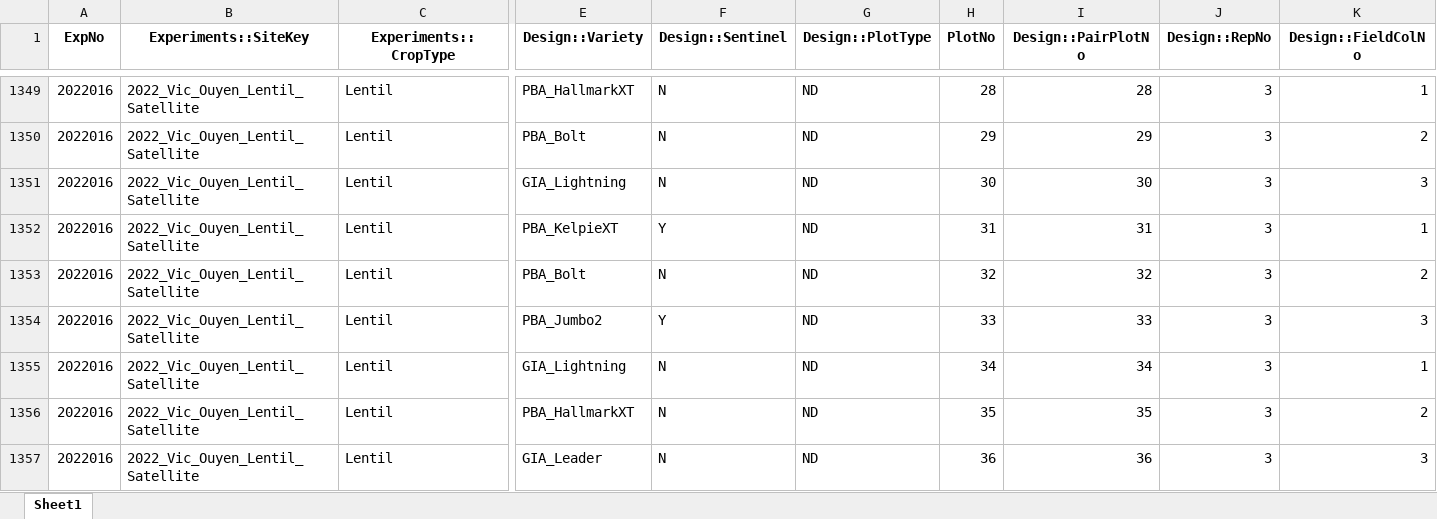
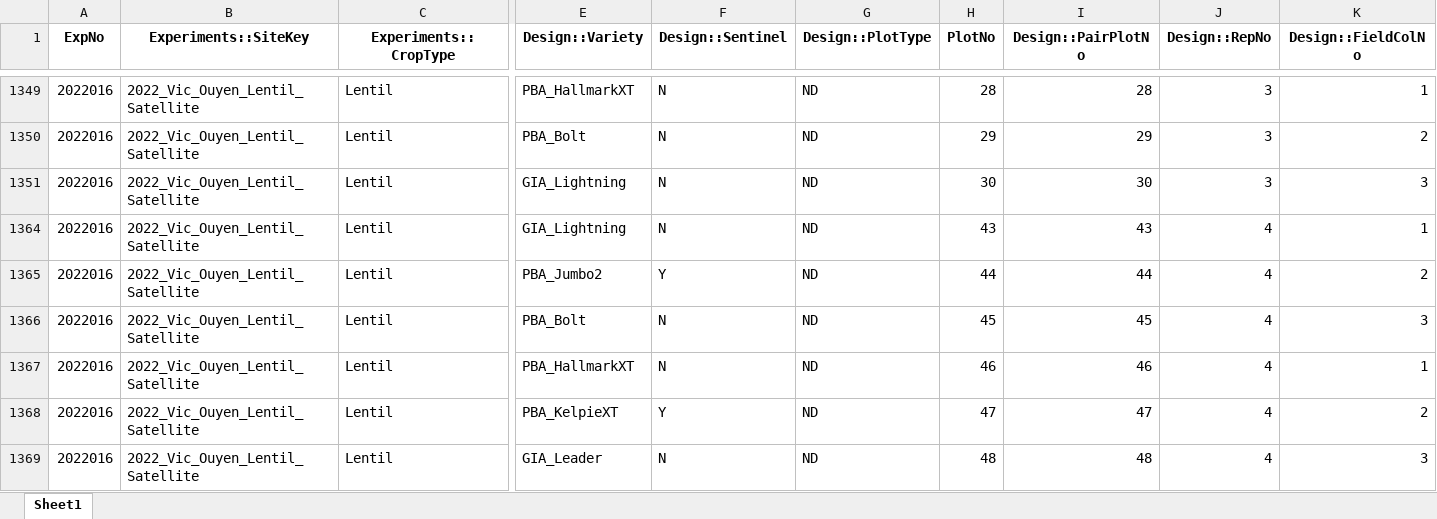
Before and after one commit to HamishBrownPFR/ApsimX, an Excel workbook: Prototypes/Lentil/NaPA/Builder/Database/NaPA_Management.xlsx, sheet Sheet1, drawn as a sheet; only a part is shown, gaps mark what is left out; the shorter side is filled out with more unchanged rows; values as stored, in another font and other column widths than the file's, no borders; rows hold the shown columns only; the diff covers the shown part only; the diff names each change by its address in the sheet, - before the commit and + after, or states it on an @@ line.

Commit message:
Fix emergence dates

```diff
--- a/Prototypes/Lentil/NaPA/Builder/Database/NaPA_Management.xlsx (sheet Sheet1)
+++ b/Prototypes/Lentil/NaPA/Builder/Database/NaPA_Management.xlsx (sheet Sheet1)
@@ row 1352 hidden: 2022016 | 2022_Vic_Ouyen_Lentil_Satellite | Lentil | PBA_KelpieXT | Y | ND | 31 | 31 | 3 | 1 @@
@@ row 1353 hidden: 2022016 | 2022_Vic_Ouyen_Lentil_Satellite | Lentil | PBA_Bolt | N | ND | 32 | 32 | 3 | 2 @@
@@ row 1354 hidden: 2022016 | 2022_Vic_Ouyen_Lentil_Satellite | Lentil | PBA_Jumbo2 | Y | ND | 33 | 33 | 3 | 3 @@
@@ row 1355 hidden: 2022016 | 2022_Vic_Ouyen_Lentil_Satellite | Lentil | GIA_Lightning | N | ND | 34 | 34 | 3 | 1 @@
@@ row 1356 hidden: 2022016 | 2022_Vic_Ouyen_Lentil_Satellite | Lentil | PBA_HallmarkXT | N | ND | 35 | 35 | 3 | 2 @@
@@ row 1357 hidden: 2022016 | 2022_Vic_Ouyen_Lentil_Satellite | Lentil | GIA_Leader | N | ND | 36 | 36 | 3 | 3 @@
```
Also changed, not shown: 18 hidden or unhidden rows and 1 edited cell elsewhere in this sheet, 18 other files.
